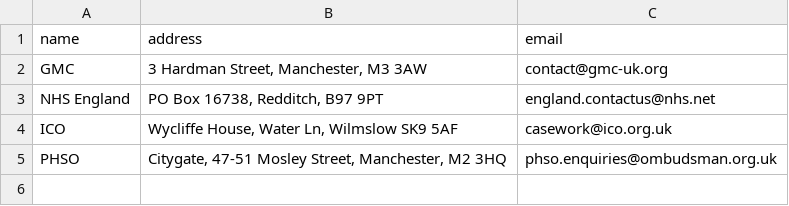
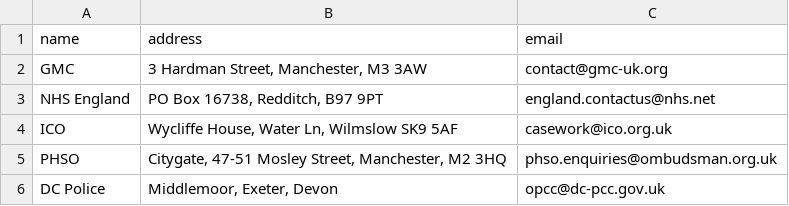
Before and after one commit to WhereisMaya/Complaints, a CSV file: ComplaintsTracker/data/institutions.csv, drawn as a sheet; the diff names each change by its address in the sheet, - before the commit and + after, or states it on an @@ line.

```diff
--- a/ComplaintsTracker/data/institutions.csv
+++ b/ComplaintsTracker/data/institutions.csv
+row 6: DC Police | Middlemoor, Exeter, Devon | opcc@dc-pcc.gov.uk
```
Also changed, not shown: 5 other files.
